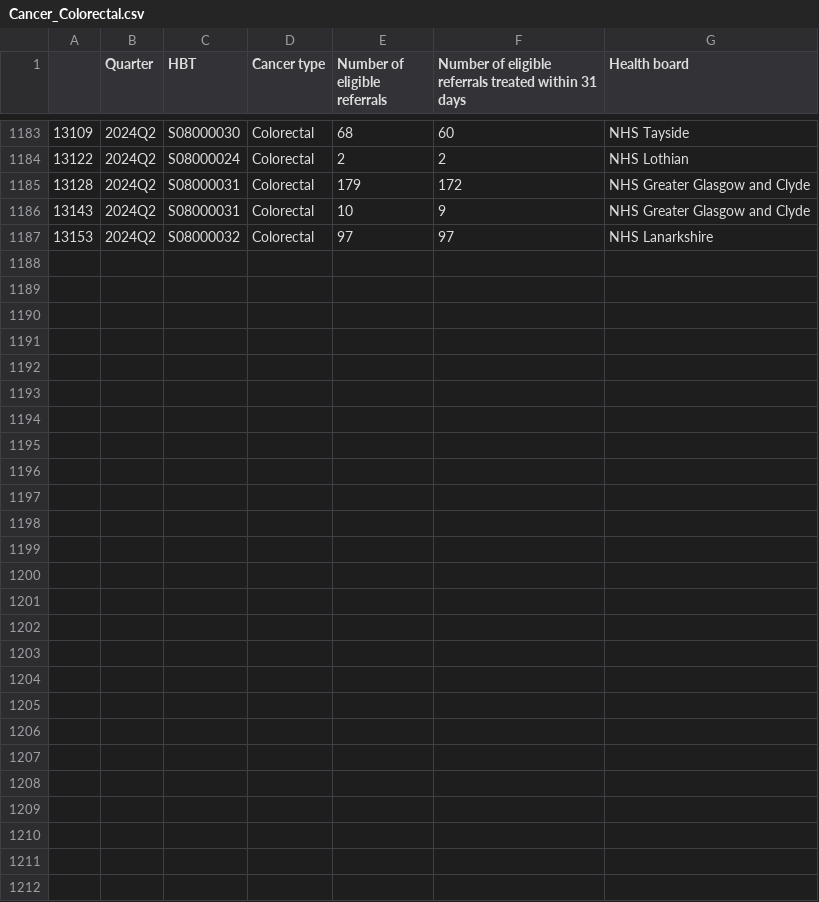
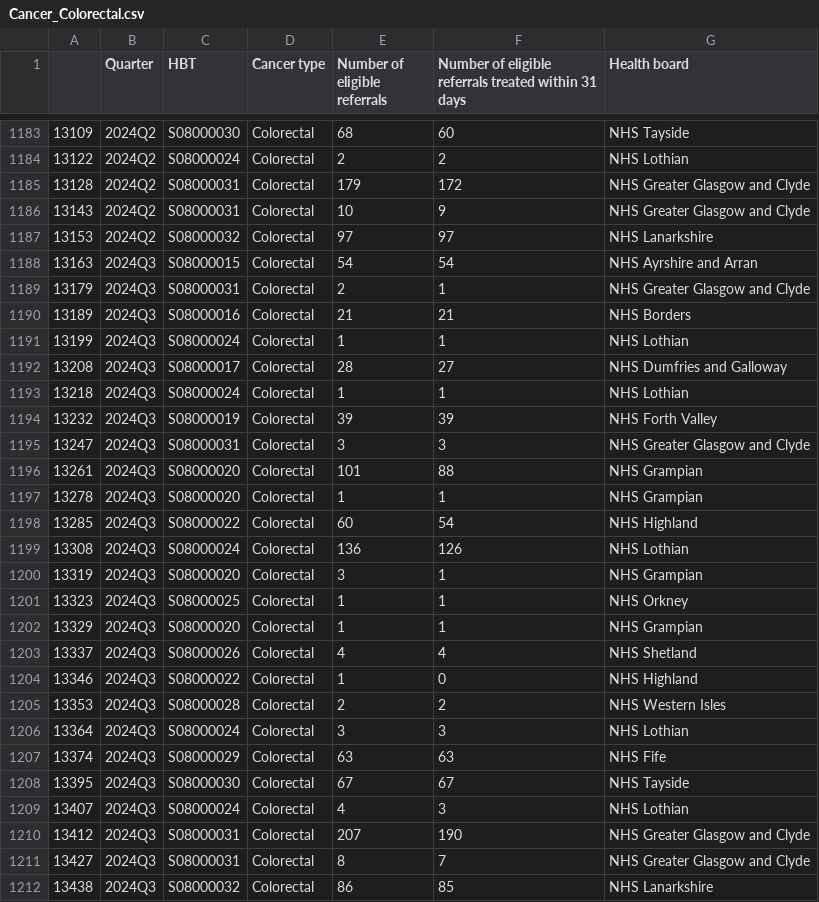
Before and after one commit to DCTdatateam/Waiting-times-trackers, a CSV file: data/Cancer_Colorectal.csv, drawn as a sheet; only a part is shown, gaps mark what is left out; the diff covers the shown part only.

```diff
--- a/data/Cancer_Colorectal.csv
+++ b/data/Cancer_Colorectal.csv
@@ -1187 +1187,26 @@
 13153,2024Q2,S08000032,Colorectal,97,97,NHS Lanarkshire
+13163,2024Q3,S08000015,Colorectal,54,54,NHS Ayrshire and Arran
+13179,2024Q3,S08000031,Colorectal,2,1,NHS Greater Glasgow and Clyde
+13189,2024Q3,S08000016,Colorectal,21,21,NHS Borders
+13199,2024Q3,S08000024,Colorectal,1,1,NHS Lothian
+13208,2024Q3,S08000017,Colorectal,28,27,NHS Dumfries and Galloway
+13218,2024Q3,S08000024,Colorectal,1,1,NHS Lothian
+13232,2024Q3,S08000019,Colorectal,39,39,NHS Forth Valley
+13247,2024Q3,S08000031,Colorectal,3,3,NHS Greater Glasgow and Clyde
+13261,2024Q3,S08000020,Colorectal,101,88,NHS Grampian
+13278,2024Q3,S08000020,Colorectal,1,1,NHS Grampian
+13285,2024Q3,S08000022,Colorectal,60,54,NHS Highland
+13308,2024Q3,S08000024,Colorectal,136,126,NHS Lothian
+13319,2024Q3,S08000020,Colorectal,3,1,NHS Grampian
+13323,2024Q3,S08000025,Colorectal,1,1,NHS Orkney
+13329,2024Q3,S08000020,Colorectal,1,1,NHS Grampian
+13337,2024Q3,S08000026,Colorectal,4,4,NHS Shetland
+13346,2024Q3,S08000022,Colorectal,1,0,NHS Highland
+13353,2024Q3,S08000028,Colorectal,2,2,NHS Western Isles
+13364,2024Q3,S08000024,Colorectal,3,3,NHS Lothian
+13374,2024Q3,S08000029,Colorectal,63,63,NHS Fife
+13395,2024Q3,S08000030,Colorectal,67,67,NHS Tayside
+13407,2024Q3,S08000024,Colorectal,4,3,NHS Lothian
+13412,2024Q3,S08000031,Colorectal,207,190,NHS Greater Glasgow and Clyde
+13427,2024Q3,S08000031,Colorectal,8,7,NHS Greater Glasgow and Clyde
+13438,2024Q3,S08000032,Colorectal,86,85,NHS Lanarkshire
```
Also changed, not shown: 2 edited cells elsewhere in this file, data/Cancer_HeadandNeck.csv, data/Cancer_Lung.csv, 11 other files.
